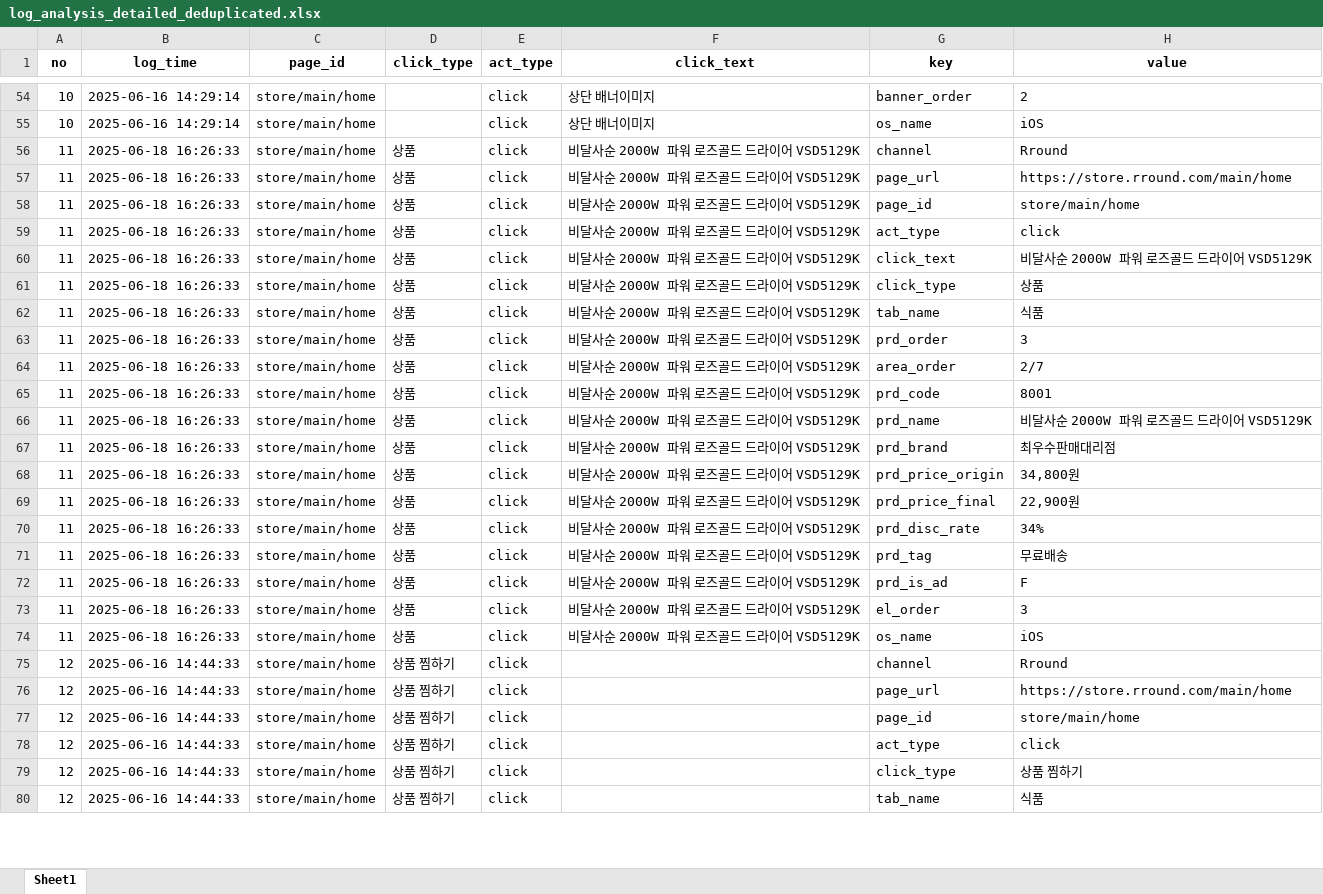
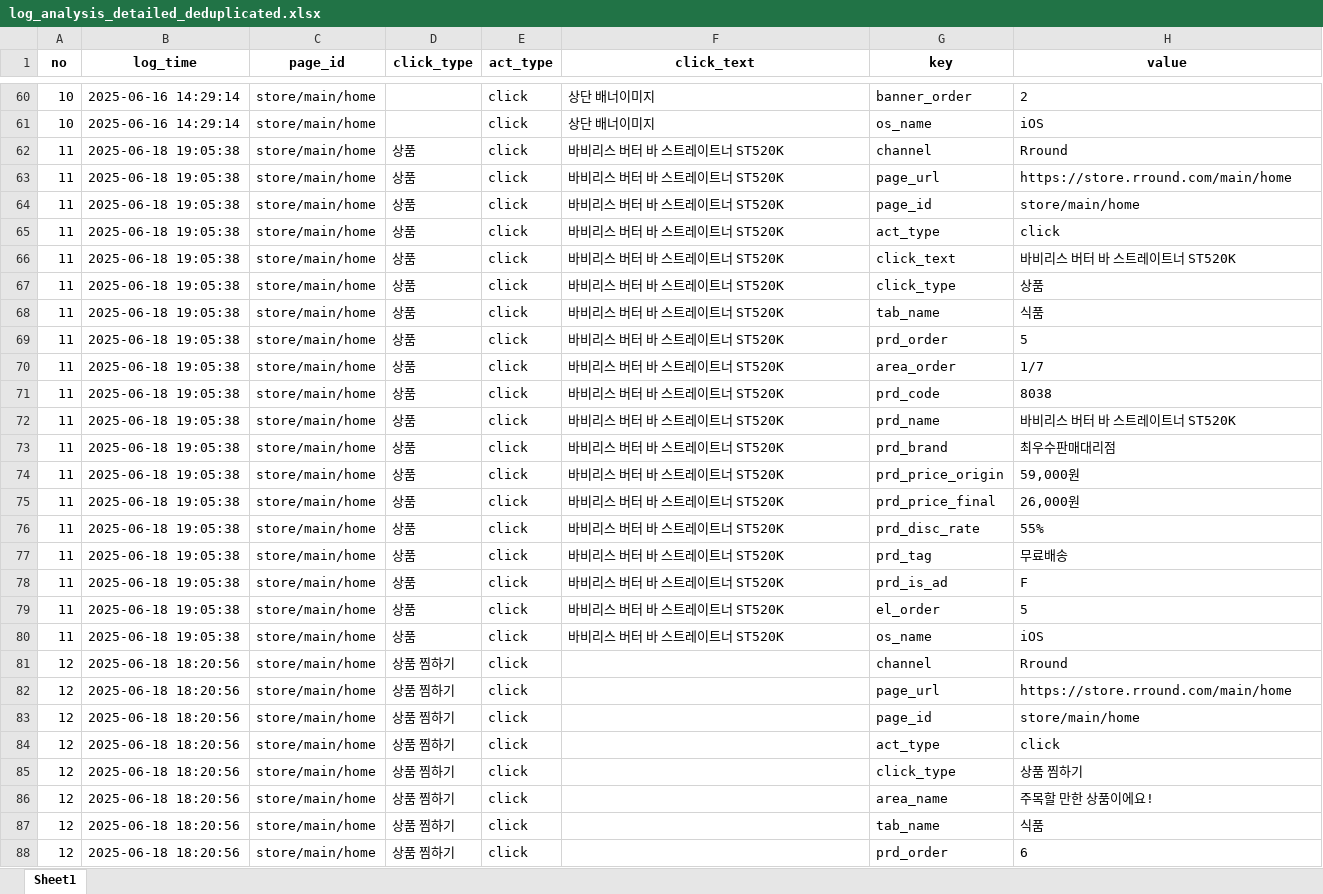
Before and after one commit to skadudd/pj_hect_wc_log, an Excel workbook: result/log_analysis_detailed_deduplicated.xlsx, sheet Sheet1, drawn as a sheet; only a part is shown, gaps mark what is left out; values as stored, in another font and other column widths than the file's, no borders; addresses are those after the commit; the diff covers the shown part only; the diff names each change by its address in the sheet, - before the commit and + after, or states it on an @@ line.

```diff
--- a/result/log_analysis_detailed_deduplicated.xlsx (sheet Sheet1)
+++ b/result/log_analysis_detailed_deduplicated.xlsx (sheet Sheet1)
-B62:B80 (log_time): 2025-06-18 16:26:33
+B62:B80 (log_time): 2025-06-18 19:05:38
-F62:F80 (click_text): 비달사순 2000W 파워 로즈골드 드라이어 VSD5129K
+F62:F80 (click_text): 바비리스 버터 바 스트레이트너 ST520K
-H66 (value): 비달사순 2000W 파워 로즈골드 드라이어 VSD5129K
+H66 (value): 바비리스 버터 바 스트레이트너 ST520K
-H69 (value): 3
+H69 (value): 5
-H70 (value): 2/7
+H70 (value): 1/7
-H71 (value): 8001
+H71 (value): 8038
-H72 (value): 비달사순 2000W 파워 로즈골드 드라이어 VSD5129K
+H72 (value): 바비리스 버터 바 스트레이트너 ST520K
-H74 (value): 34,800원
+H74 (value): 59,000원
-H75 (value): 22,900원
+H75 (value): 26,000원
-H76 (value): 34%
+H76 (value): 55%
-H79 (value): 3
+H79 (value): 5
-B81:B85 (log_time): 2025-06-16 14:44:33
+B81:B85 (log_time): 2025-06-18 18:20:56
+row 86: 12 | 2025-06-18 18:20:56 | store/main/home | 상품 찜하기 | click |  | area_name | 주목할 만한 상품이에요!
-B87 (log_time): 2025-06-16 14:44:33
+B87 (log_time): 2025-06-18 18:20:56
+row 88: 12 | 2025-06-18 18:20:56 | store/main/home | 상품 찜하기 | click |  | prd_order | 6
```
Also changed, not shown: 21 added rows, 5 removed rows and 249 edited cells elsewhere in this sheet, result/log_analysis_combined.xlsx, result/log_analysis_combined_deduplicated.xlsx, 12 other files.
